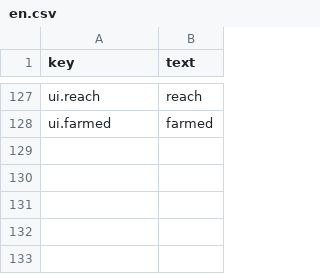
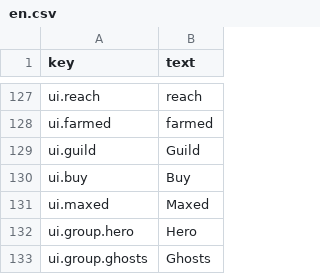
Before and after one commit to moura-code/ghost-guild, a CSV file: data/strings/en.csv, drawn as a sheet; only a part is shown, gaps mark what is left out.

```diff
--- a/data/strings/en.csv
+++ b/data/strings/en.csv
@@ -128 +128,6 @@ ui.reach,reach
 ui.farmed,farmed
+ui.guild,Guild
+ui.buy,Buy
+ui.maxed,Maxed
+ui.group.hero,Hero
+ui.group.ghosts,Ghosts
```
Also changed, not shown: 6 other files.
